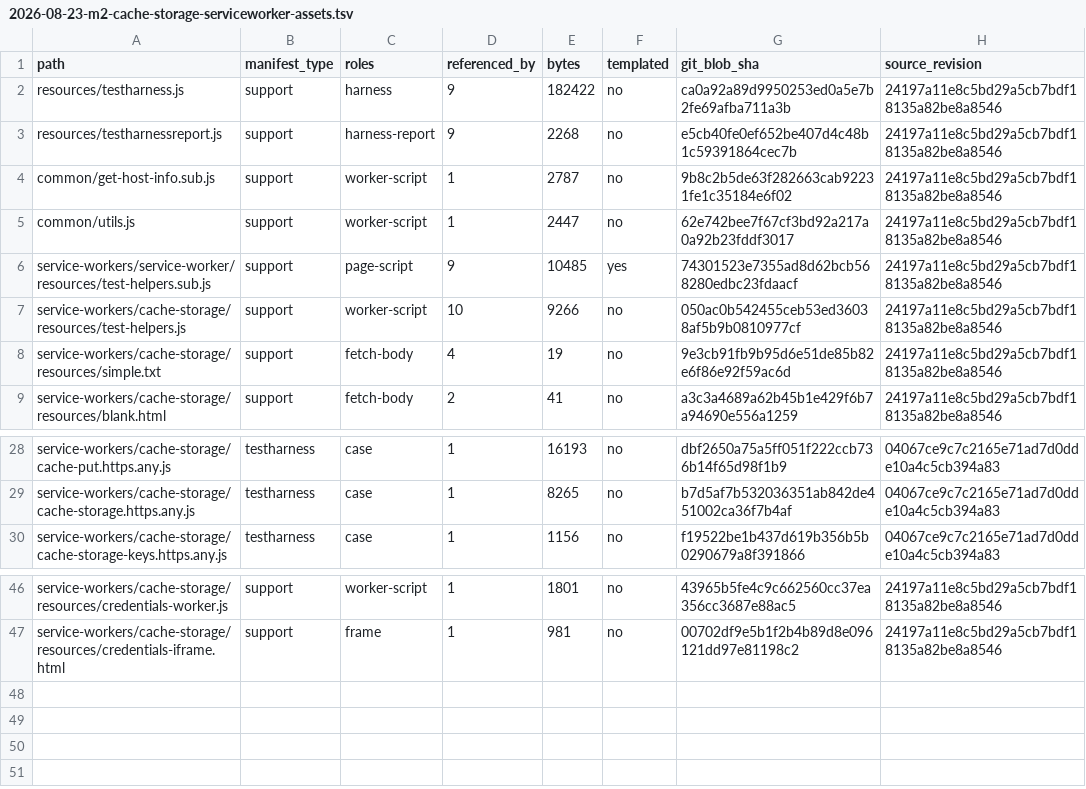
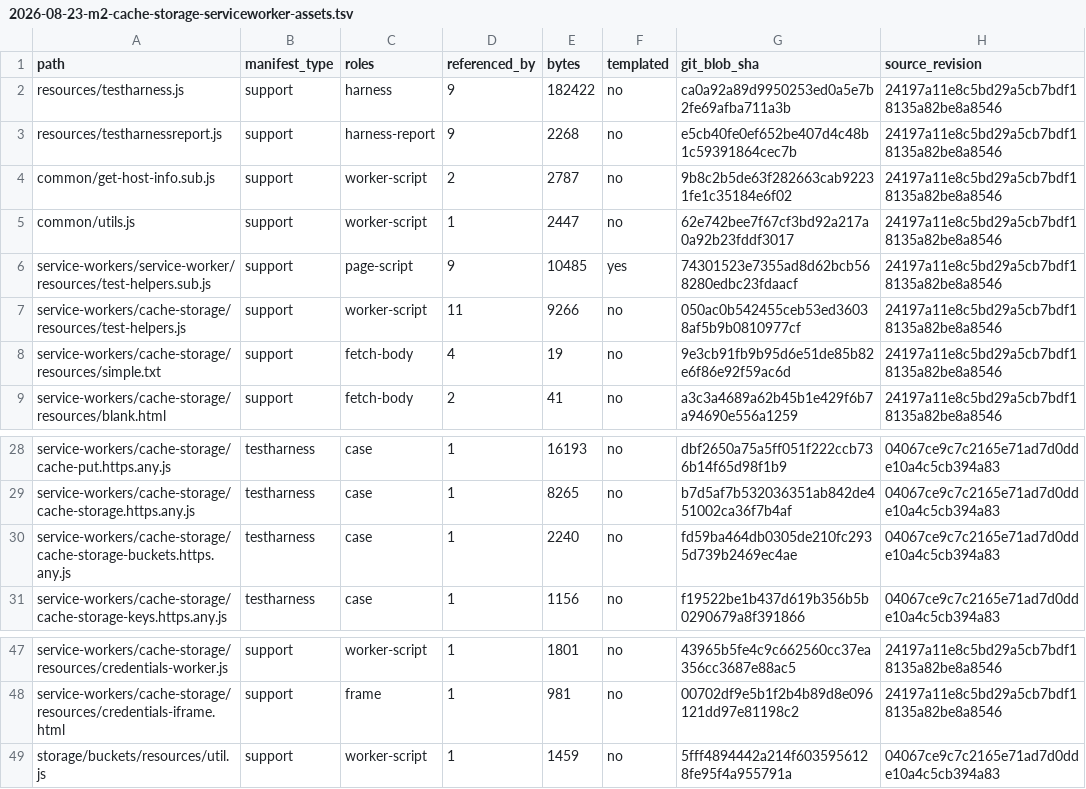
Before and after one commit to leizongmin/ZeroWeb, a TSV file: docs/goal/service-workers/evidence/2026-08-23-m2-cache-storage-serviceworker-assets.tsv, drawn as a sheet; only a part is shown, gaps mark what is left out.

Commit message:
Promote service worker CacheStorage buckets

```diff
--- a/docs/goal/service-workers/evidence/2026-08-23-m2-cache-storage-serviceworker-assets.tsv
+++ b/docs/goal/service-workers/evidence/2026-08-23-m2-cache-storage-serviceworker-assets.tsv
@@ -3,6 +3,6 @@ resources/testharness.js	support	harness	9	182422	no	ca0a92a89d9950253ed0a5e7b2f
 resources/testharnessreport.js	support	harness-report	9	2268	no	e5cb40fe0ef652be407d4c48b1c59391864cec7b	24197a11e8c5bd29a5cb7bdf18135a82be8a8546
-common/get-host-info.sub.js	support	worker-script	1	2787	no	9b8c2b5de63f282663cab92231fe1c35184e6f02	24197a11e8c5bd29a5cb7bdf18135a82be8a8546
+common/get-host-info.sub.js	support	worker-script	2	2787	no	9b8c2b5de63f282663cab92231fe1c35184e6f02	24197a11e8c5bd29a5cb7bdf18135a82be8a8546
 common/utils.js	support	worker-script	1	2447	no	62e742bee7f67cf3bd92a217a0a92b23fddf3017	24197a11e8c5bd29a5cb7bdf18135a82be8a8546
 service-workers/service-worker/resources/test-helpers.sub.js	support	page-script	9	10485	yes	74301523e7355ad8d62bcb568280edbc23fdaacf	24197a11e8c5bd29a5cb7bdf18135a82be8a8546
-service-workers/cache-storage/resources/test-helpers.js	support	worker-script	10	9266	no	050ac0b542455ceb53ed36038af5b9b0810977cf	24197a11e8c5bd29a5cb7bdf18135a82be8a8546
+service-workers/cache-storage/resources/test-helpers.js	support	worker-script	11	9266	no	050ac0b542455ceb53ed36038af5b9b0810977cf	24197a11e8c5bd29a5cb7bdf18135a82be8a8546
 service-workers/cache-storage/resources/simple.txt	support	fetch-body	4	19	no	9e3cb91fb9b95d6e51de85b82e6f86e92f59ac6d	24197a11e8c5bd29a5cb7bdf18135a82be8a8546
@@ -29,2 +29,3 @@ service-workers/cache-storage/cache-put.https.any.js	testharness	case	1	16193	no
 service-workers/cache-storage/cache-storage.https.any.js	testharness	case	1	8265	no	b7d5af7b532036351ab842de451002ca36f7b4af	04067ce9c7c2165e71ad7d0dde10a4c5cb394a83
+service-workers/cache-storage/cache-storage-buckets.https.any.js	testharness	case	1	2240	no	fd59ba464db0305de210fc2935d739b2469ec4ae	04067ce9c7c2165e71ad7d0dde10a4c5cb394a83
 service-workers/cache-storage/cache-storage-keys.https.any.js	testharness	case	1	1156	no	f19522be1b437d619b356b5b0290679a8f391866	04067ce9c7c2165e71ad7d0dde10a4c5cb394a83
@@ -47 +48,2 @@ service-workers/cache-storage/resources/credentials-worker.js	support	worker-scr
 service-workers/cache-storage/resources/credentials-iframe.html	support	frame	1	981	no	00702df9e5b1f2b4b89d8e096121dd97e81198c2	24197a11e8c5bd29a5cb7bdf18135a82be8a8546
+storage/buckets/resources/util.js	support	worker-script	1	1459	no	5fff4894442a214f6035956128fe95f4a955791a	04067ce9c7c2165e71ad7d0dde10a4c5cb394a83
```
Also changed, not shown: docs/goal/service-workers/evidence/2026-08-19-wpt-disposition.tsv, 11 other files.
